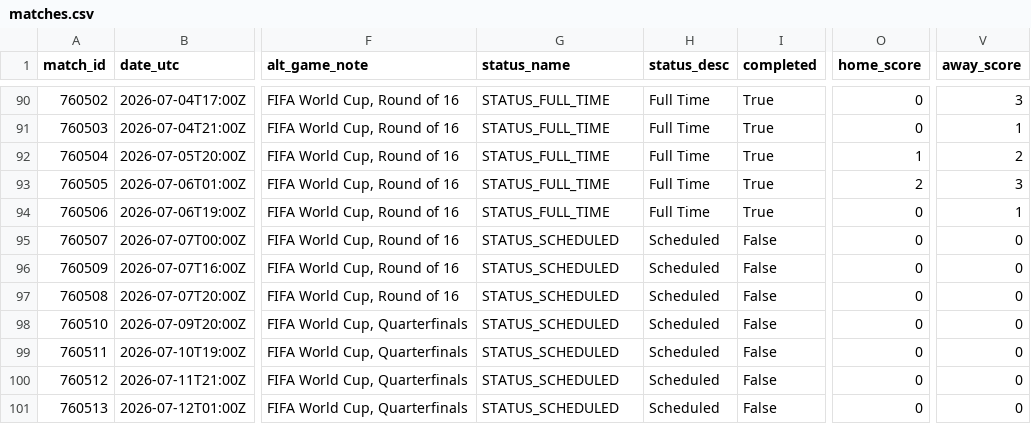
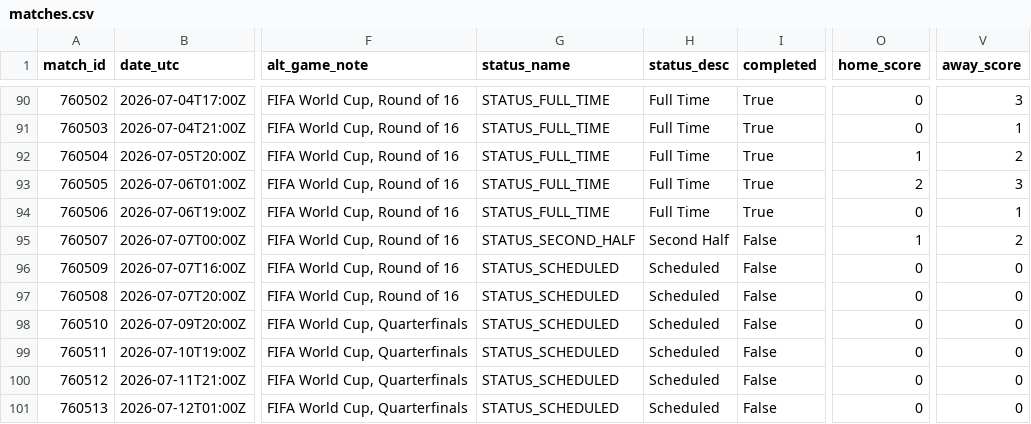
Before and after one commit to akarpie96/2026-worldcup-forecast, a CSV file: data/processed/matches.csv, drawn as a sheet; only a part is shown, gaps mark what is left out; the diff names each change by its address in the sheet, - before the commit and + after, or states it on an @@ line.

```diff
--- a/data/processed/matches.csv
+++ b/data/processed/matches.csv
-G95 (status_name): STATUS_SCHEDULED
+G95 (status_name): STATUS_SECOND_HALF
-H95 (status_desc): Scheduled
+H95 (status_desc): Second Half
-O95 (home_score): 0
+O95 (home_score): 1
-V95 (away_score): 0
+V95 (away_score): 2
```
Also changed, not shown: data/processed/forecast_history.csv, 2 other files.
